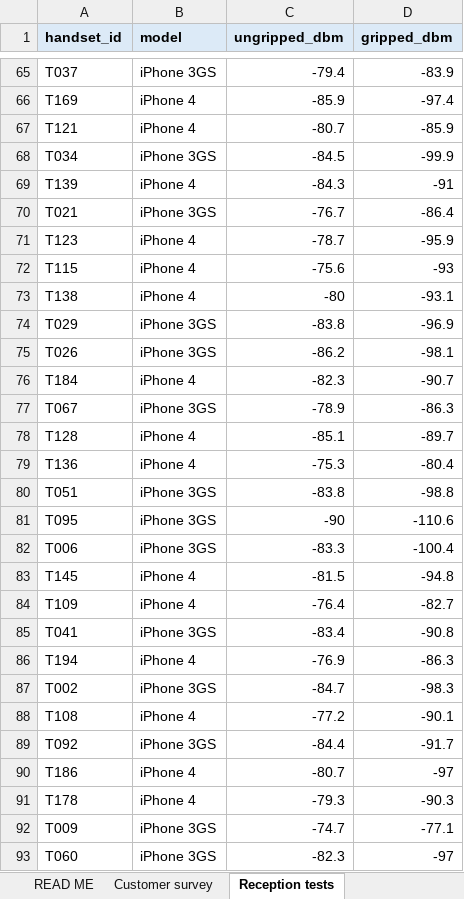
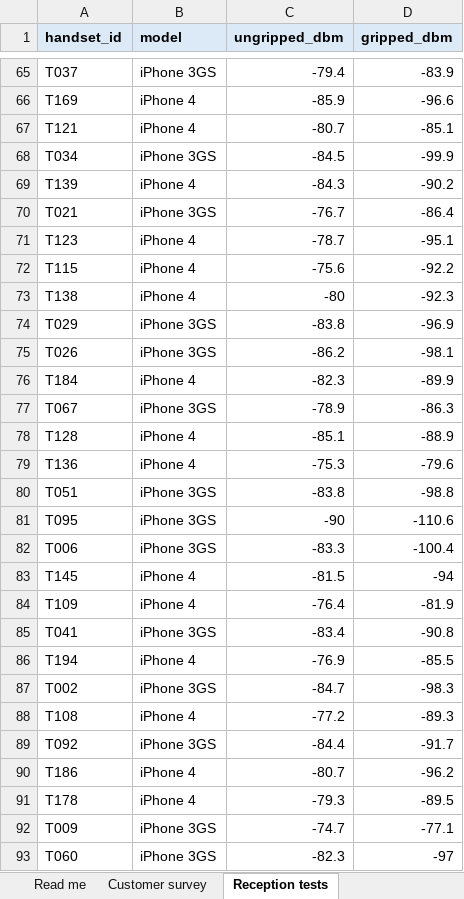
Before and after one commit to numbats/bstat, an Excel workbook: docs/assignments/A1-reception-data.xlsx, sheet Reception tests, drawn as a sheet; only a part is shown, gaps mark what is left out; values as stored, in another font and other column widths than the file's, no borders; the diff covers the shown part only; the diff names each change by its address in the sheet, - before the commit and + after, or states it on an @@ line.

```diff
--- a/docs/assignments/A1-reception-data.xlsx (sheet Reception tests)
+++ b/docs/assignments/A1-reception-data.xlsx (sheet Reception tests)
-sheet tab: READ ME
+sheet tab: Read me
-D66 (gripped_dbm): -97.4
+D66 (gripped_dbm): -96.6
-D67 (gripped_dbm): -85.9
+D67 (gripped_dbm): -85.1
-D69 (gripped_dbm): -91
+D69 (gripped_dbm): -90.2
-D71 (gripped_dbm): -95.9
+D71 (gripped_dbm): -95.1
-D72 (gripped_dbm): -93
+D72 (gripped_dbm): -92.2
-D73 (gripped_dbm): -93.1
+D73 (gripped_dbm): -92.3
-D76 (gripped_dbm): -90.7
+D76 (gripped_dbm): -89.9
-D78 (gripped_dbm): -89.7
+D78 (gripped_dbm): -88.9
-D79 (gripped_dbm): -80.4
+D79 (gripped_dbm): -79.6
-D83 (gripped_dbm): -94.8
+D83 (gripped_dbm): -94
-D84 (gripped_dbm): -82.7
+D84 (gripped_dbm): -81.9
-D86 (gripped_dbm): -86.3
+D86 (gripped_dbm): -85.5
-D88 (gripped_dbm): -90.1
+D88 (gripped_dbm): -89.3
-D90 (gripped_dbm): -97
+D90 (gripped_dbm): -96.2
-D91 (gripped_dbm): -90.3
+D91 (gripped_dbm): -89.5
```
Also changed, not shown: 84 edited cells elsewhere in this sheet, sheet Read me, docs/assignments/A1/solution/A1-solutions.xlsx, 20 other files.
